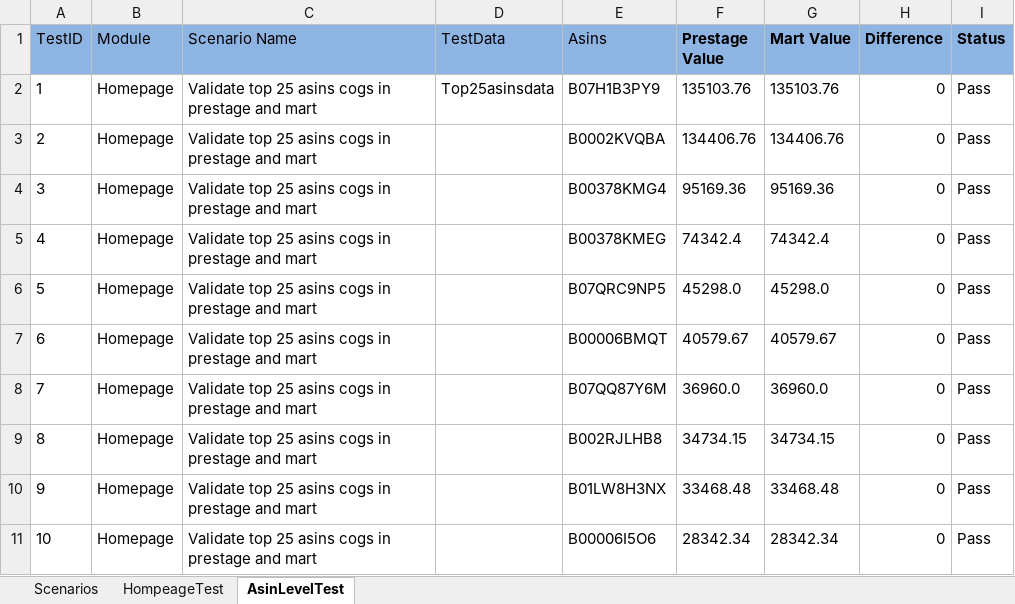
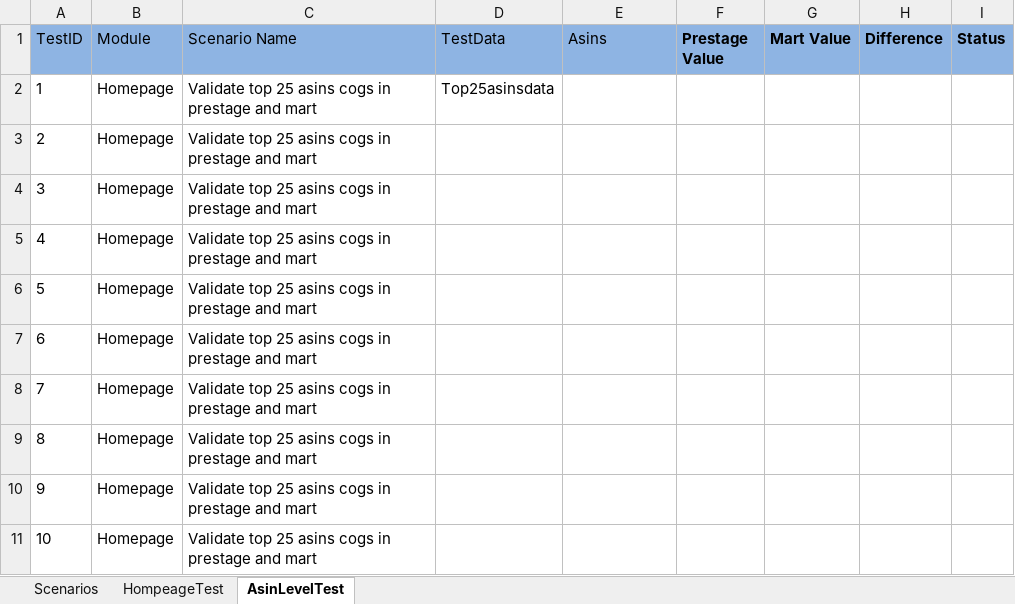
Before and after one commit to spadeinfotech/SU_Repo, an Excel workbook: i2o_SU_SanityBQTest/Testcases/testscenarios.xlsx, sheet AsinLevelTest, drawn as a sheet; only a part is shown; values as stored, in another font and other column widths than the file's, no borders; table styles not drawn; the diff covers the shown part only; the diff names each change by its address in the sheet, - before the commit and + after, or states it on an @@ line.

Commit message:
added colum in excel file

```diff
--- a/i2o_SU_SanityBQTest/Testcases/testscenarios.xlsx (sheet AsinLevelTest)
+++ b/i2o_SU_SanityBQTest/Testcases/testscenarios.xlsx (sheet AsinLevelTest)
-E2 (Asins): B07H1B3PY9
+E2 (Asins): (empty)
-F2 (Prestage Value): 135103.76
+F2 (Prestage Value): (empty)
-G2 (Mart Value): 135103.76
+G2 (Mart Value): (empty)
-H2:H11 (Difference): 0
+H2:H11 (Difference): (empty)
-I2:I11 (Status): Pass
+I2:I11 (Status): (empty)
-E3 (Asins): B0002KVQBA
+E3 (Asins): (empty)
-F3 (Prestage Value): 134406.76
+F3 (Prestage Value): (empty)
-G3 (Mart Value): 134406.76
+G3 (Mart Value): (empty)
-E4 (Asins): B00378KMG4
+E4 (Asins): (empty)
-F4 (Prestage Value): 95169.36
+F4 (Prestage Value): (empty)
-G4 (Mart Value): 95169.36
+G4 (Mart Value): (empty)
-E5 (Asins): B00378KMEG
+E5 (Asins): (empty)
-F5 (Prestage Value): 74342.4
+F5 (Prestage Value): (empty)
-G5 (Mart Value): 74342.4
+G5 (Mart Value): (empty)
-E6 (Asins): B07QRC9NP5
+E6 (Asins): (empty)
-F6 (Prestage Value): 45298.0
+F6 (Prestage Value): (empty)
-G6 (Mart Value): 45298.0
+G6 (Mart Value): (empty)
-E7 (Asins): B00006BMQT
+E7 (Asins): (empty)
-F7 (Prestage Value): 40579.67
+F7 (Prestage Value): (empty)
-G7 (Mart Value): 40579.67
+G7 (Mart Value): (empty)
-E8 (Asins): B07QQ87Y6M
+E8 (Asins): (empty)
-F8 (Prestage Value): 36960.0
+F8 (Prestage Value): (empty)
-G8 (Mart Value): 36960.0
+G8 (Mart Value): (empty)
-E9 (Asins): B002RJLHB8
+E9 (Asins): (empty)
-F9 (Prestage Value): 34734.15
+F9 (Prestage Value): (empty)
-G9 (Mart Value): 34734.15
+G9 (Mart Value): (empty)
-E10 (Asins): B01LW8H3NX
+E10 (Asins): (empty)
-F10 (Prestage Value): 33468.48
+F10 (Prestage Value): (empty)
-G10 (Mart Value): 33468.48
+G10 (Mart Value): (empty)
-E11 (Asins): B00006I5O6
+E11 (Asins): (empty)
-F11 (Prestage Value): 28342.34
+F11 (Prestage Value): (empty)
-G11 (Mart Value): 28342.34
+G11 (Mart Value): (empty)
```
Also changed, not shown: 200 edited cells elsewhere in this sheet, sheet HompeageTest, sheet Scenarios, 1 other file.
